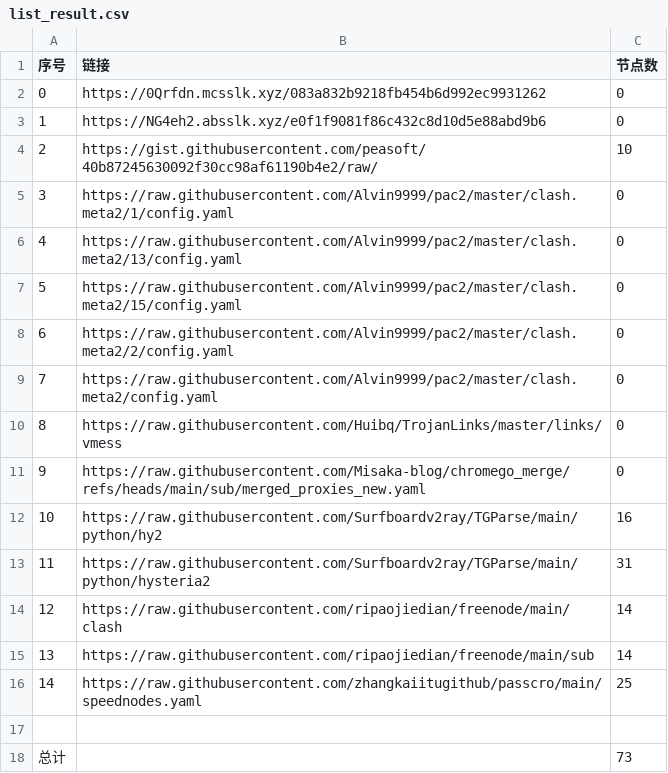
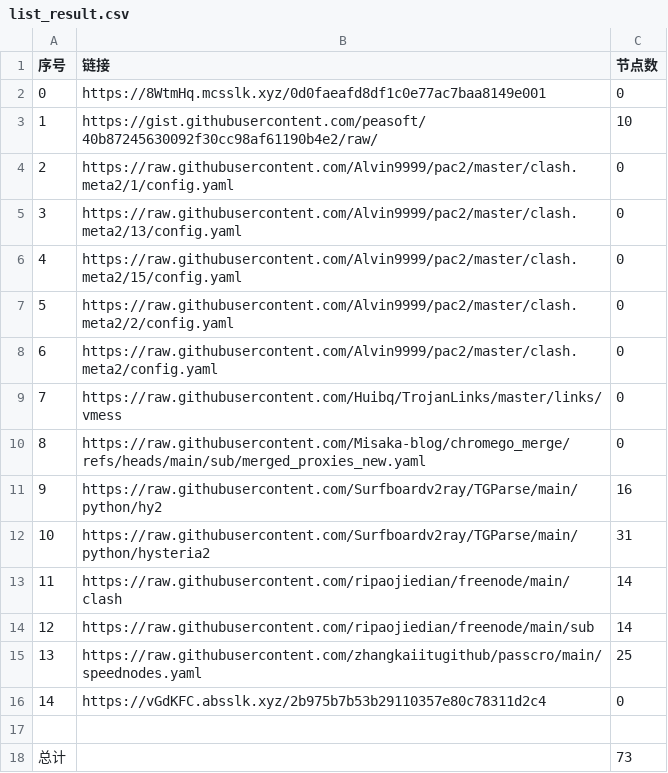
Before and after one commit to this-ooo/nmw, a CSV file: list_result.csv, drawn as a sheet; removed rows and columns are numbered as before the commit, all else as after; the diff names each change by its address in the sheet, - before the commit and + after, or states it on an @@ line.

```diff
--- a/list_result.csv
+++ b/list_result.csv
-row 2: 0 | https://0Qrfdn.mcsslk.xyz/083a832b9218fb454b6d992ec9931262 | 0
@@ column A (序号) renumbered between rows 2 and 15 @@
-B2 (链接): https://NG4eh2.absslk.xyz/e0f1f9081f86c432c8d10d5e88abd9b6
+B2 (链接): https://8WtmHq.mcsslk.xyz/0d0faeafd8df1c0e77ac7baa8149e001
+row 16: 14 | https://vGdKFC.absslk.xyz/2b975b7b53b29110357e80c78311d2c4 | 0
```
Also changed, not shown: 3 other files.
